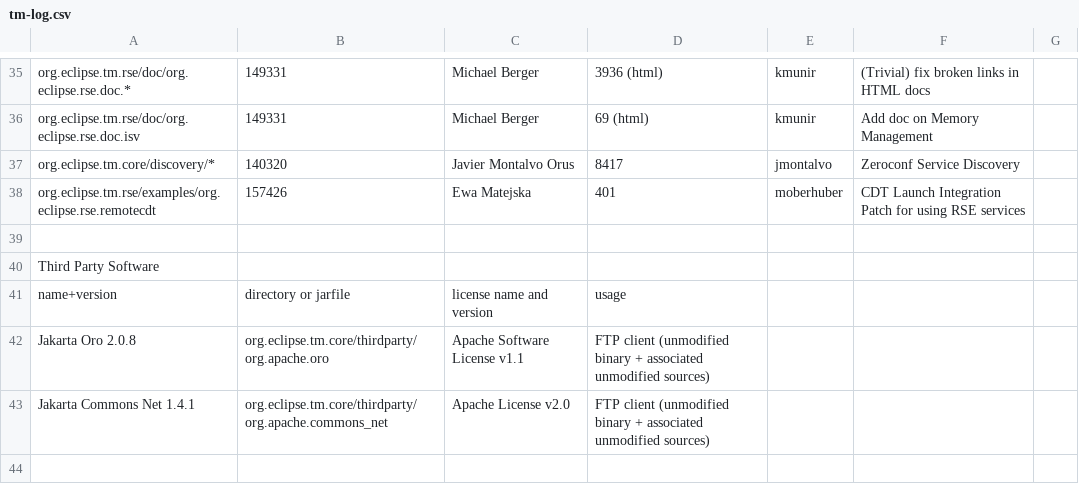
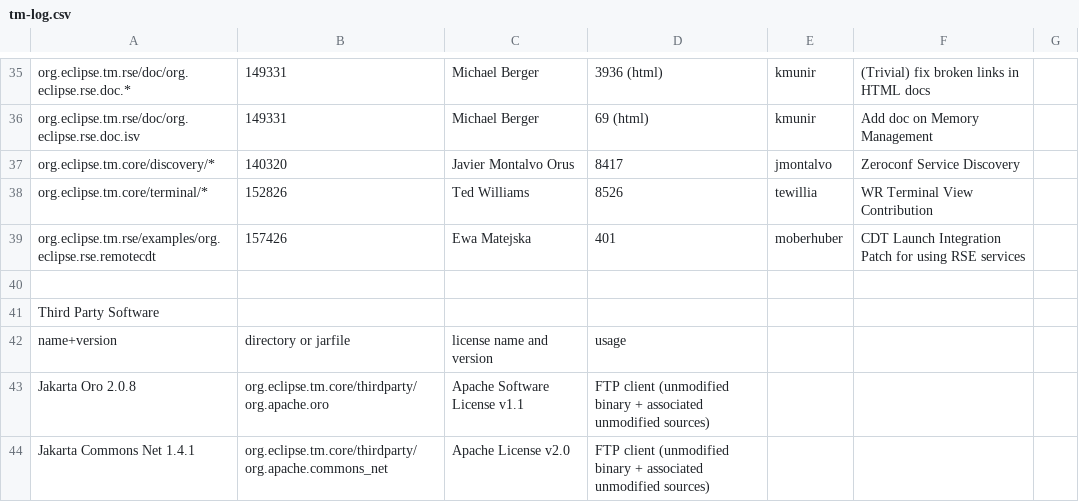
Before and after one commit to markphip/tm, a CSV file: development/tm-log.csv, drawn as a sheet; only a part is shown, gaps mark what is left out; the diff names each change by its address in the sheet, - before the commit and + after, or states it on an @@ line.

Commit message:
Add a line for WR Terminal View contribution

```diff
--- a/development/tm-log.csv
+++ b/development/tm-log.csv
+row 38: org.eclipse.tm.core/terminal/* | 152826 | Ted Williams | 8526 | tewillia | WR Terminal View Contribution
```
